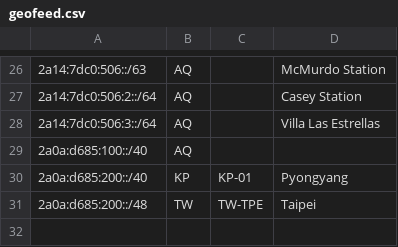
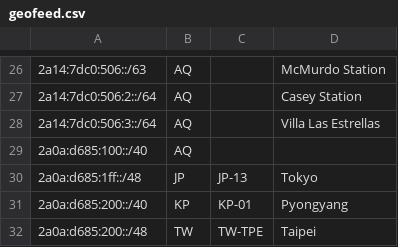
Before and after one commit to SessionHu/dn42-homepage, a CSV file: html/geofeed.csv, drawn as a sheet; only a part is shown, gaps mark what is left out; the diff names each change by its address in the sheet, - before the commit and + after, or states it on an @@ line.

Commit message:
feat(geofeed): add 2a0a:d685:1ff::/48

```diff
--- a/html/geofeed.csv
+++ b/html/geofeed.csv
+row 30: 2a0a:d685:1ff::/48 | JP | JP-13 | Tokyo
```
